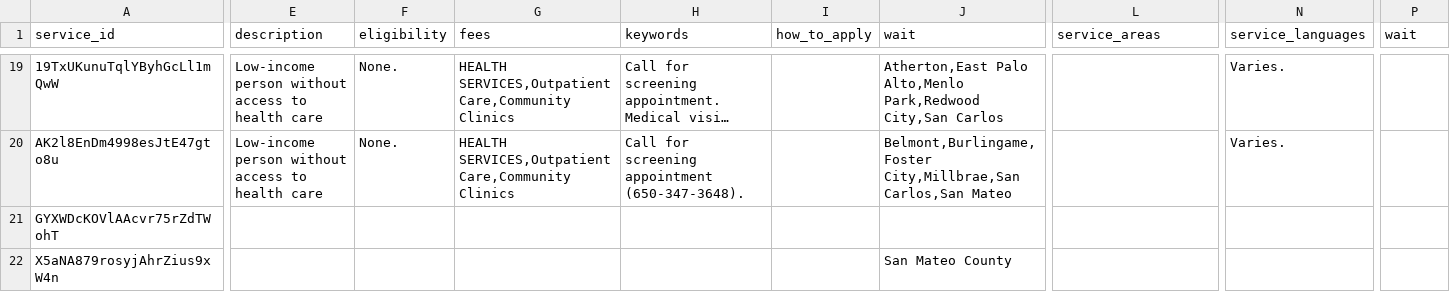
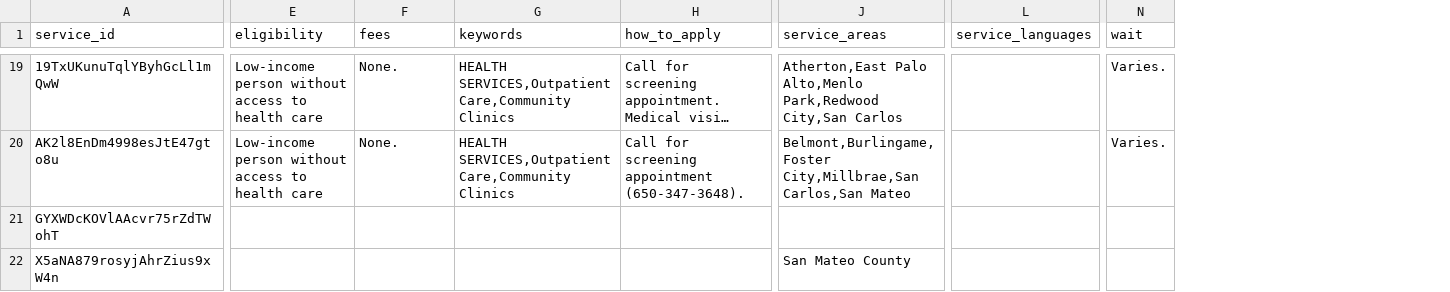
Before and after one commit to niveditc/open-referral-validation, a CSV file: ohana_in_openreferral/service.csv, drawn as a sheet; only a part is shown, gaps mark what is left out; long unchanged cells end in …; removed rows and columns are numbered as before the commit, all else as after; the diff covers the shown part only; the diff names each change by its address in the sheet, - before the commit and + after, or states it on an @@ line.

```diff
--- a/ohana_in_openreferral/service.csv
+++ b/ohana_in_openreferral/service.csv
-column I (how_to_apply), empty
-column J (wait), rows 19-22: Atherton,East Palo Alto,Menlo Park,Redwood City,San Carlos | Belmont,Burlingame,Foster City,Millbrae,San Carlos,San Mateo |  | San Mateo County
-E1: description
+E1: eligibility
-F1: eligibility
+F1: fees
-G1: fees
+G1: keywords
-H1: keywords
+H1: how_to_apply
-J19 (service_areas): (empty)
+J19 (service_areas): Atherton,East Palo Alto,Menlo Park,Redwood City,San Carlos
-L19:L20 (service_languages): Varies.
+L19:L20 (service_languages): (empty)
-N19:N20 (wait): (empty)
+N19:N20 (wait): Varies.
-J20 (service_areas): (empty)
+J20 (service_areas): Belmont,Burlingame,Foster City,Millbrae,San Carlos,San Mateo
-J22 (service_areas): (empty)
+J22 (service_areas): San Mateo County
```
Also changed, not shown: 47 edited cells elsewhere in this file.
